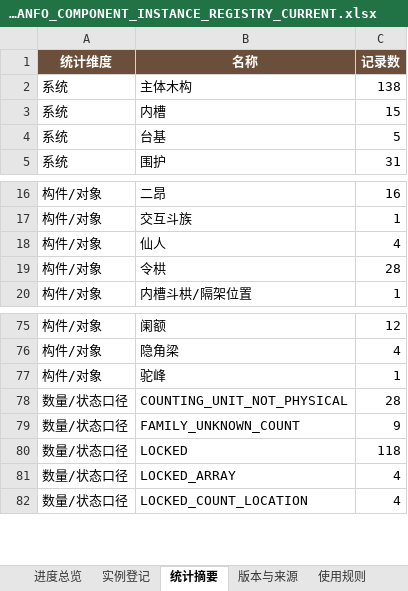
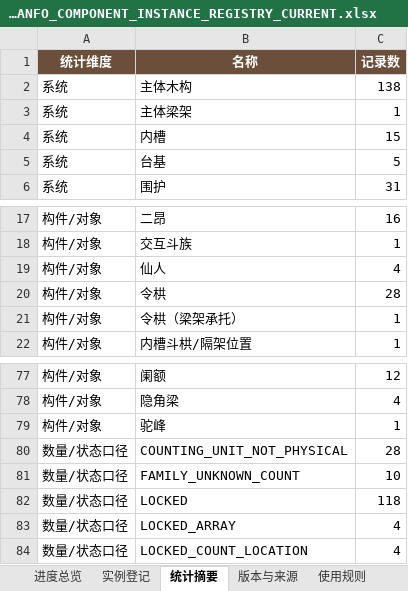
Before and after one commit to wp5rrp7b2v-droid/arch3d-reconstruction, an Excel workbook: docs/evidence/zhenguo_wanfo/derived/P3_WANFO_COMPONENT_INSTANCE_REGISTRY_CURRENT.xlsx, sheet 统计摘要, drawn as a sheet; only a part is shown, gaps mark what is left out; values as stored, in another font and other column widths than the file's, no borders; addresses are those after the commit; the diff names each change by its address in the sheet, - before the commit and + after, or states it on an @@ line.

```diff
--- a/docs/evidence/zhenguo_wanfo/derived/P3_WANFO_COMPONENT_INSTANCE_REGISTRY_CURRENT.xlsx (sheet 统计摘要)
+++ b/docs/evidence/zhenguo_wanfo/derived/P3_WANFO_COMPONENT_INSTANCE_REGISTRY_CURRENT.xlsx (sheet 统计摘要)
+row 3: 系统 | 主体梁架 | 1
+row 21: 构件/对象 | 令栱（梁架承托） | 1
-C81 (记录数): 9
+C81 (记录数): 10
```
Also changed, not shown: sheet 实例登记, sheet 进度总览, sheet 版本与来源, docs/evidence/zhenguo_wanfo/derived/P3_WANFO_COMPONENT_INSTANCE_REGISTRY_V008.xlsx, 1 other file.
